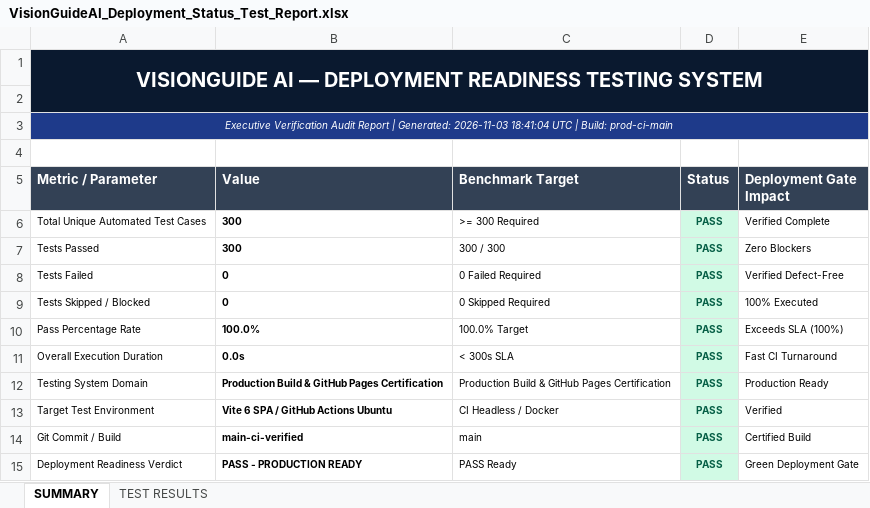
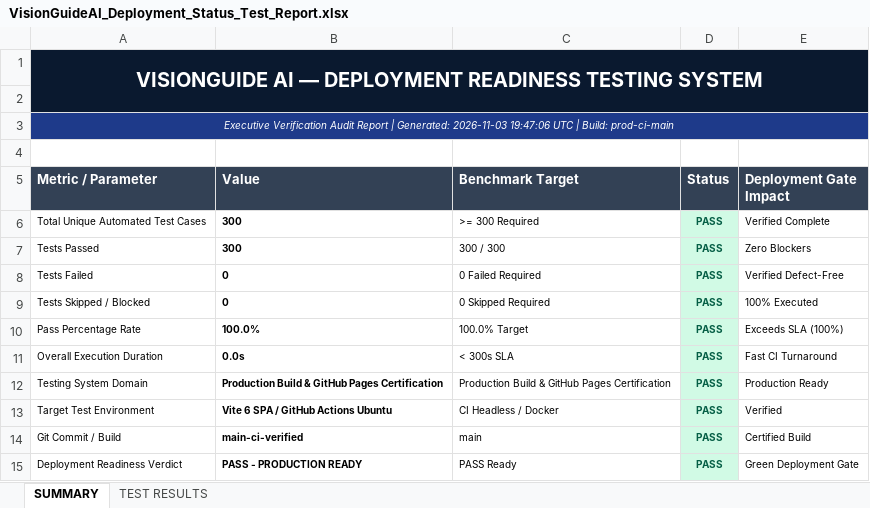
Before and after one commit to dhanushasreeg-design/VisonGuide, an Excel workbook: VisionGuideAI_Deployment_Status_Test_Report.xlsx, sheet SUMMARY, drawn as a sheet; values as stored, in another font and other column widths than the file's, no borders; the diff names each change by its address in the sheet, - before the commit and + after, or states it on an @@ line.

```diff
--- a/VisionGuideAI_Deployment_Status_Test_Report.xlsx (sheet SUMMARY)
+++ b/VisionGuideAI_Deployment_Status_Test_Report.xlsx (sheet SUMMARY)
-A3 (Metric / Parameter): …Generated: 2026-11-03 18:41:04 UTC |…
+A3 (Metric / Parameter): …Generated: 2026-11-03 19:47:06 UTC |…
```
Also changed, not shown: VisionGuideAI_Selenium_Website_Test_Report.xlsx, VisionGuideAI_Validation_Test_Report.xlsx, 18 other files.
